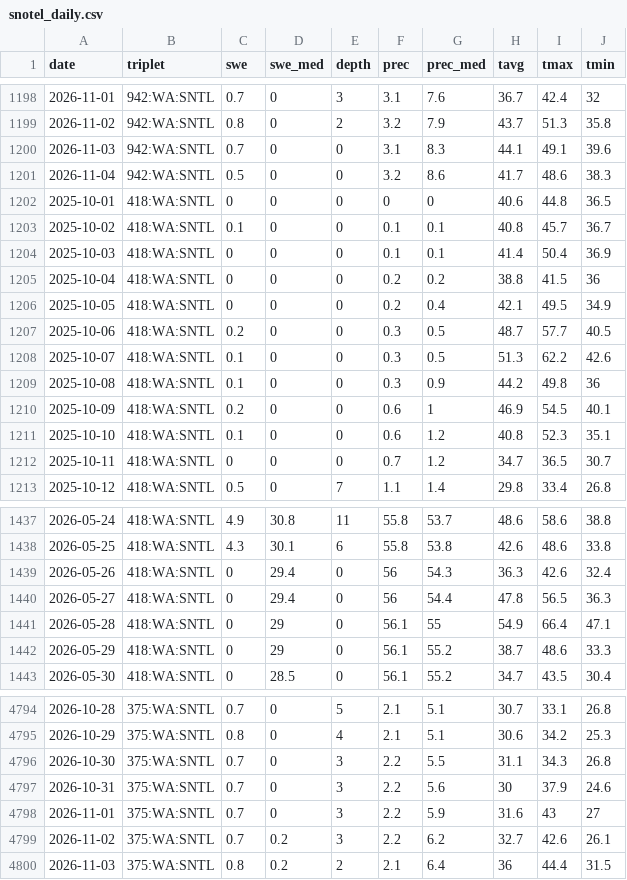
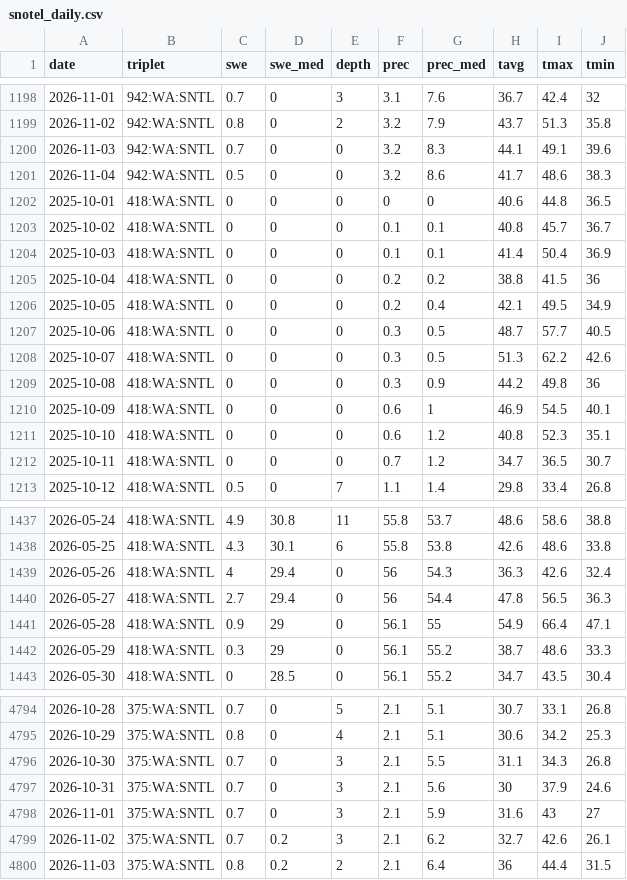
Before and after one commit to bdgroves/cascadia-wx, a CSV file: snotel_daily.csv, drawn as a sheet; only a part is shown, gaps mark what is left out; the diff covers the shown part only.

```diff
--- a/snotel_daily.csv
+++ b/snotel_daily.csv
@@ -1199,6 +1199,6 @@ date,triplet,swe,swe_med,depth,prec,prec_med,tavg,tmax,tmin
 2026-11-02,942:WA:SNTL,0.8,0,2,3.2,7.9,43.7,51.3,35.8
-2026-11-03,942:WA:SNTL,0.7,0,0,3.1,8.3,44.1,49.1,39.6
+2026-11-03,942:WA:SNTL,0.7,0,0,3.2,8.3,44.1,49.1,39.6
 2026-11-04,942:WA:SNTL,0.5,0,0,3.2,8.6,41.7,48.6,38.3
 2025-10-01,418:WA:SNTL,0,0,0,0,0,40.6,44.8,36.5
-2025-10-02,418:WA:SNTL,0.1,0,0,0.1,0.1,40.8,45.7,36.7
+2025-10-02,418:WA:SNTL,0,0,0,0.1,0.1,40.8,45.7,36.7
 2025-10-03,418:WA:SNTL,0,0,0,0.1,0.1,41.4,50.4,36.9
@@ -1206,7 +1206,7 @@ date,triplet,swe,swe_med,depth,prec,prec_med,tavg,tmax,tmin
 2025-10-05,418:WA:SNTL,0,0,0,0.2,0.4,42.1,49.5,34.9
-2025-10-06,418:WA:SNTL,0.2,0,0,0.3,0.5,48.7,57.7,40.5
-2025-10-07,418:WA:SNTL,0.1,0,0,0.3,0.5,51.3,62.2,42.6
-2025-10-08,418:WA:SNTL,0.1,0,0,0.3,0.9,44.2,49.8,36
-2025-10-09,418:WA:SNTL,0.2,0,0,0.6,1,46.9,54.5,40.1
-2025-10-10,418:WA:SNTL,0.1,0,0,0.6,1.2,40.8,52.3,35.1
+2025-10-06,418:WA:SNTL,0,0,0,0.3,0.5,48.7,57.7,40.5
+2025-10-07,418:WA:SNTL,0,0,0,0.3,0.5,51.3,62.2,42.6
+2025-10-08,418:WA:SNTL,0,0,0,0.3,0.9,44.2,49.8,36
+2025-10-09,418:WA:SNTL,0,0,0,0.6,1,46.9,54.5,40.1
+2025-10-10,418:WA:SNTL,0,0,0,0.6,1.2,40.8,52.3,35.1
 2025-10-11,418:WA:SNTL,0,0,0,0.7,1.2,34.7,36.5,30.7
@@ -1438,6 +1438,6 @@ date,triplet,swe,swe_med,depth,prec,prec_med,tavg,tmax,tmin
 2026-05-25,418:WA:SNTL,4.3,30.1,6,55.8,53.8,42.6,48.6,33.8
-2026-05-26,418:WA:SNTL,0,29.4,0,56,54.3,36.3,42.6,32.4
-2026-05-27,418:WA:SNTL,0,29.4,0,56,54.4,47.8,56.5,36.3
-2026-05-28,418:WA:SNTL,0,29,0,56.1,55,54.9,66.4,47.1
-2026-05-29,418:WA:SNTL,0,29,0,56.1,55.2,38.7,48.6,33.3
+2026-05-26,418:WA:SNTL,4,29.4,0,56,54.3,36.3,42.6,32.4
+2026-05-27,418:WA:SNTL,2.7,29.4,0,56,54.4,47.8,56.5,36.3
+2026-05-28,418:WA:SNTL,0.9,29,0,56.1,55,54.9,66.4,47.1
+2026-05-29,418:WA:SNTL,0.3,29,0,56.1,55.2,38.7,48.6,33.3
 2026-05-30,418:WA:SNTL,0,28.5,0,56.1,55.2,34.7,43.5,30.4
@@ -4795,6 +4795,6 @@ date,triplet,swe,swe_med,depth,prec,prec_med,tavg,tmax,tmin
 2026-10-29,375:WA:SNTL,0.8,0,4,2.1,5.1,30.6,34.2,25.3
-2026-10-30,375:WA:SNTL,0.7,0,3,2.2,5.5,31.1,34.3,26.8
-2026-10-31,375:WA:SNTL,0.7,0,3,2.2,5.6,30,37.9,24.6
-2026-11-01,375:WA:SNTL,0.7,0,3,2.2,5.9,31.6,43,27
-2026-11-02,375:WA:SNTL,0.7,0.2,3,2.2,6.2,32.7,42.6,26.1
+2026-10-30,375:WA:SNTL,0.7,0,3,2.1,5.5,31.1,34.3,26.8
+2026-10-31,375:WA:SNTL,0.7,0,3,2.1,5.6,30,37.9,24.6
+2026-11-01,375:WA:SNTL,0.7,0,3,2.1,5.9,31.6,43,27
+2026-11-02,375:WA:SNTL,0.7,0.2,3,2.1,6.2,32.7,42.6,26.1
 2026-11-03,375:WA:SNTL,0.8,0.2,2,2.1,6.4,36,44.4,31.5
```
Also changed, not shown: 10 edited cells elsewhere in this file, air.csv, analysis.csv, 6 other files.
